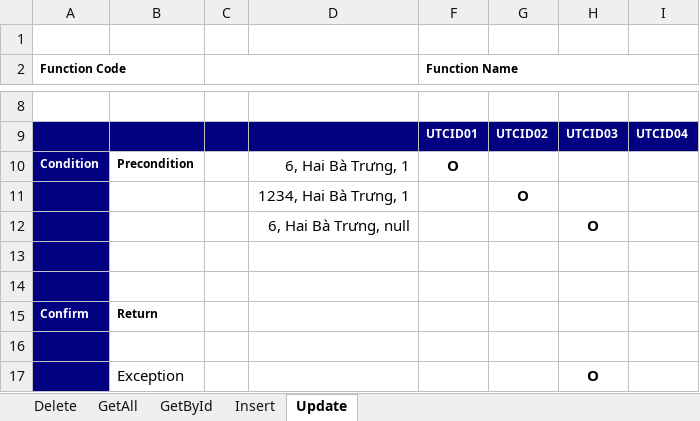
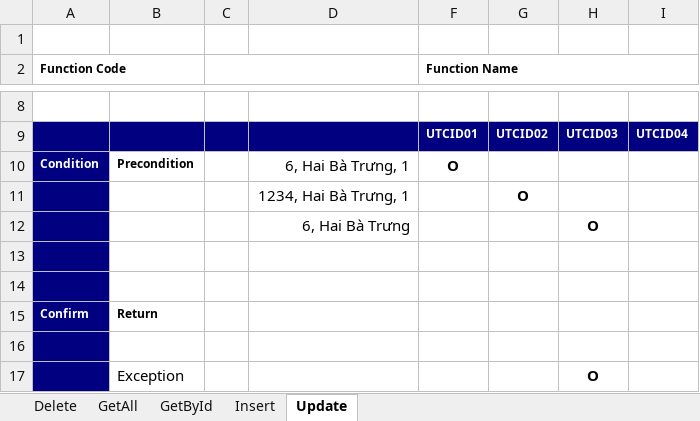
Before and after one commit to tutybukuny/Service, an Excel workbook: Unit Test Results/DistrictDao.xlsx, sheet Update, drawn as a sheet; only a part is shown, gaps mark what is left out; values as stored, in another font and other column widths than the file's, no borders; the diff names each change by its address in the sheet, - before the commit and + after, or states it on an @@ line.

```diff
--- a/Unit Test Results/DistrictDao.xlsx (sheet Update)
+++ b/Unit Test Results/DistrictDao.xlsx (sheet Update)
-D12: 6, Hai Bà Trưng, null
+D12: 6, Hai Bà Trưng
```
Also changed, not shown: sheet Insert, Unit Test Results/StateDao.xlsx, Unit Test Results/UserDao.xlsx.
